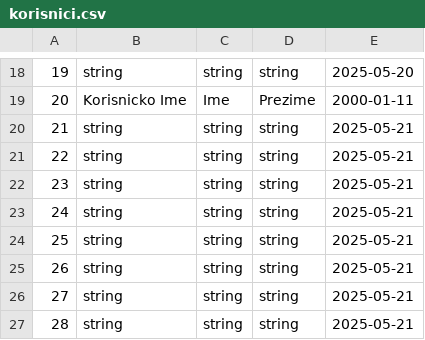
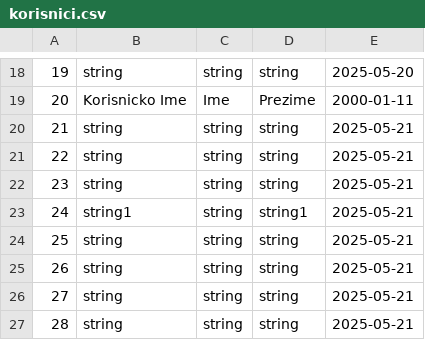
Before and after one commit to JValtner/6_1_Drustvena_Mreza, a CSV file: 6_1_drustvena_mreza/DATA/korisnici.csv, drawn as a sheet; only a part is shown, gaps mark what is left out.

```diff
--- a/6_1_drustvena_mreza/DATA/korisnici.csv
+++ b/6_1_drustvena_mreza/DATA/korisnici.csv
@@ -22,3 +22,3 @@
 23,string,string,string,2025-05-21
-24,string,string,string,2025-05-21
+24,string1,string,string1,2025-05-21
 25,string,string,string,2025-05-21
```
Also changed, not shown: 2 other files.
